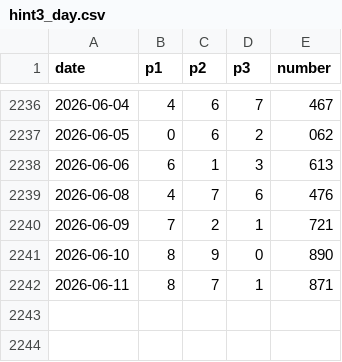
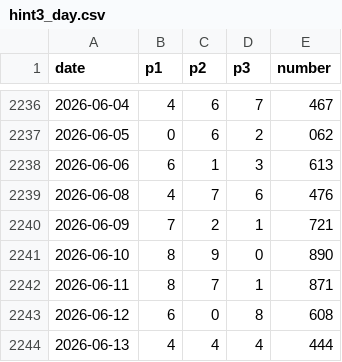
Before and after one commit to r9wbcm49dd-sys/LotteryMapData, a CSV file: csv/hint3_day.csv, drawn as a sheet; only a part is shown, gaps mark what is left out; the diff names each change by its address in the sheet, - before the commit and + after, or states it on an @@ line.

Commit message:
Update hint3_day.csv

```diff
--- a/csv/hint3_day.csv
+++ b/csv/hint3_day.csv
+row 2243: 2026-06-12 | 6 | 0 | 8 | 608
+row 2244: 2026-06-13 | 4 | 4 | 4 | 444
```
